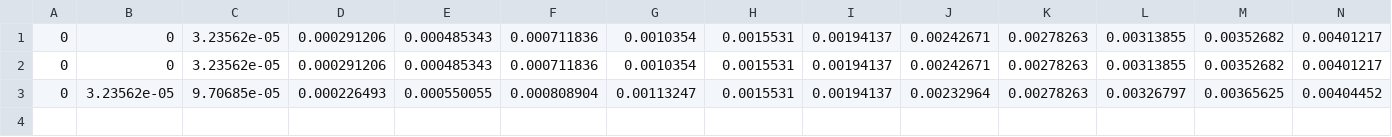
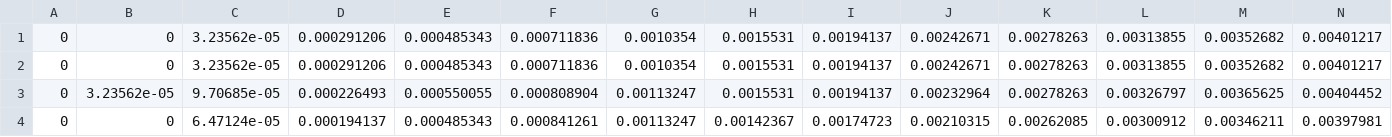
Before and after one commit to ad1729-math/Remote_data1, a CSV file: Res101_NM_83.csv, drawn as a sheet; only a part is shown; rows hold the shown columns only; the diff names each change by its address in the sheet, - before the commit and + after, or states it on an @@ line.

```diff
--- a/Res101_NM_83.csv
+++ b/Res101_NM_83.csv
+row 4: 0 | 0 | 6.47124e-05 | 0.000194137 | 0.000485343 | 0.000841261 | 0.00113247 | 0.00142367 | 0.00174723 | 0.00210315 | 0.00262085 | 0.00300912 | 0.00346211 | 0.00397981
```
Also changed, not shown: 2 other files.
